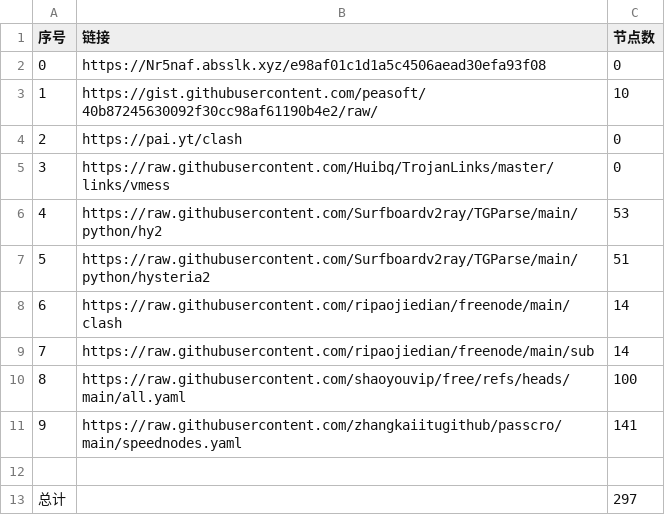
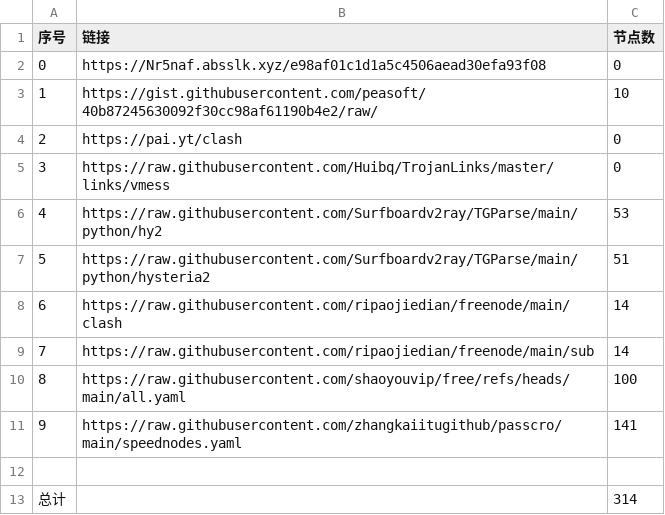
Before and after one commit to cysk003/NoMoreWalls, a CSV file: list_result.csv, drawn as a sheet.

```diff
--- a/list_result.csv
+++ b/list_result.csv
@@ -12,2 +12,2 @@
 
-总计,,297
+总计,,314
```
Also changed, not shown: 24 other files.
